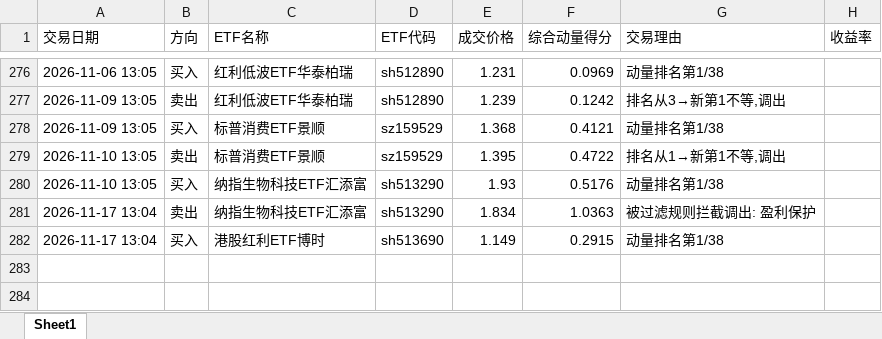
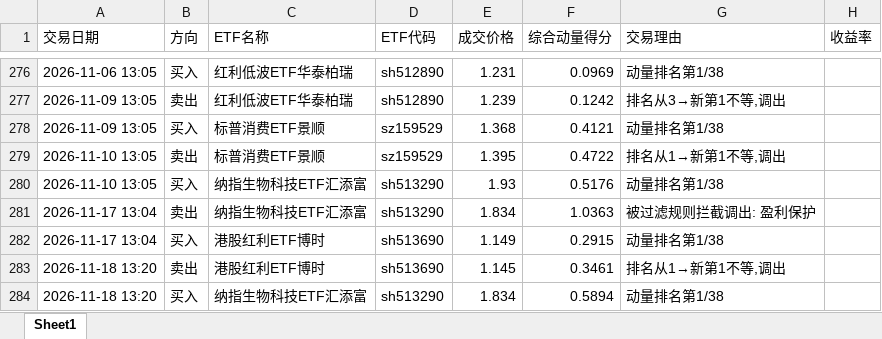
Before and after one commit to dkcrow/blakever_trade, an Excel workbook: backtest/results_172/七星172_交易记录_2026.xlsx, sheet Sheet1, drawn as a sheet; only a part is shown, gaps mark what is left out; values as stored, in another font and other column widths than the file's, no borders; the diff names each change by its address in the sheet, - before the commit and + after, or states it on an @@ line.

Commit message:
七星172交易记录更新: 2026-11-18 13:20换仓 卖出港股红利(sh513690)@1.145(1日游,-0.35%) 回买纳指生物科技(sh513290)@1.834

```diff
--- a/backtest/results_172/七星172_交易记录_2026.xlsx (sheet Sheet1)
+++ b/backtest/results_172/七星172_交易记录_2026.xlsx (sheet Sheet1)
+row 283: 2026-11-18 13:20 | 卖出 | 港股红利ETF博时 | sh513690 | 1.145 | 0.3461 | 排名从1→新第1不等,调出
+row 284: 2026-11-18 13:20 | 买入 | 纳指生物科技ETF汇添富 | sh513290 | 1.834 | 0.5894 | 动量排名第1/38
```
